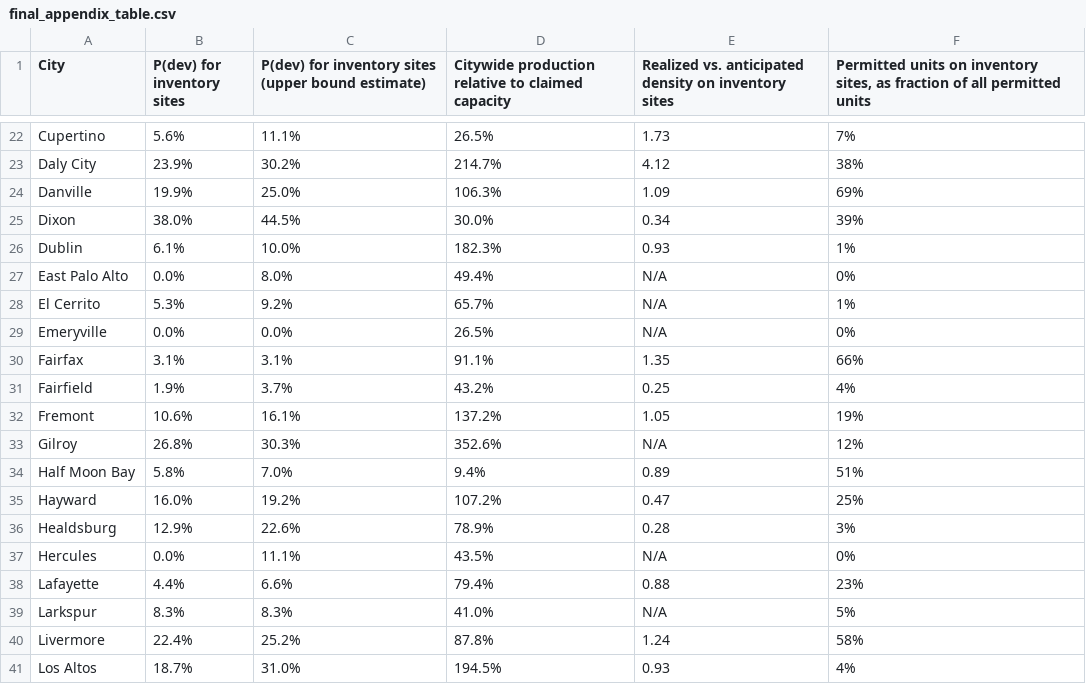
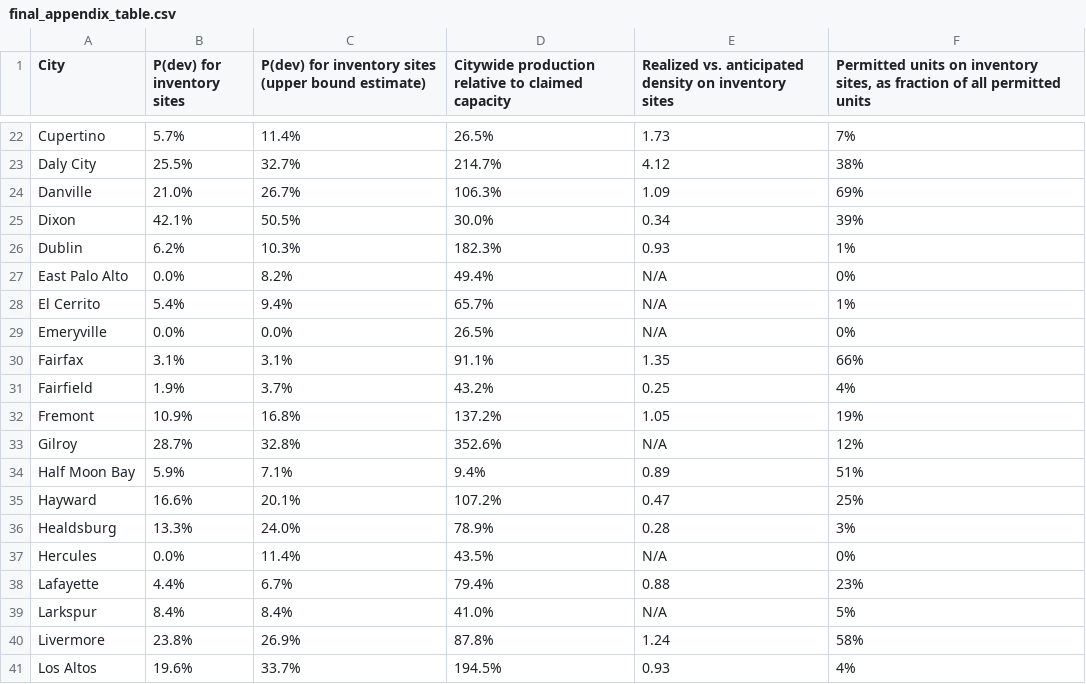
Before and after one commit to YIMBYdata/housing-elements, a CSV file: results/final_appendix_table.csv, drawn as a sheet; only a part is shown, gaps mark what is left out; the diff covers the shown part only; the diff names each change by its address in the sheet, - before the commit and + after, or states it on an @@ line.

```diff
--- a/results/final_appendix_table.csv
+++ b/results/final_appendix_table.csv
-B22 (P(dev) for inventory sites): 5.6%
+B22 (P(dev) for inventory sites): 5.7%
-C22: 11.1%
+C22: 11.4%
-B23 (P(dev) for inventory sites): 23.9%
+B23 (P(dev) for inventory sites): 25.5%
-C23: 30.2%
+C23: 32.7%
-B24 (P(dev) for inventory sites): 19.9%
+B24 (P(dev) for inventory sites): 21.0%
-C24: 25.0%
+C24: 26.7%
-B25 (P(dev) for inventory sites): 38.0%
+B25 (P(dev) for inventory sites): 42.1%
-C25: 44.5%
+C25: 50.5%
-B26 (P(dev) for inventory sites): 6.1%
+B26 (P(dev) for inventory sites): 6.2%
-C26: 10.0%
+C26: 10.3%
-C27: 8.0%
+C27: 8.2%
-B28 (P(dev) for inventory sites): 5.3%
+B28 (P(dev) for inventory sites): 5.4%
-C28: 9.2%
+C28: 9.4%
-B32 (P(dev) for inventory sites): 10.6%
+B32 (P(dev) for inventory sites): 10.9%
-C32: 16.1%
+C32: 16.8%
-B33 (P(dev) for inventory sites): 26.8%
+B33 (P(dev) for inventory sites): 28.7%
-C33: 30.3%
+C33: 32.8%
-B34 (P(dev) for inventory sites): 5.8%
+B34 (P(dev) for inventory sites): 5.9%
-C34: 7.0%
+C34: 7.1%
-B35 (P(dev) for inventory sites): 16.0%
+B35 (P(dev) for inventory sites): 16.6%
-C35: 19.2%
+C35: 20.1%
-B36 (P(dev) for inventory sites): 12.9%
+B36 (P(dev) for inventory sites): 13.3%
-C36: 22.6%
+C36: 24.0%
-C37: 11.1%
+C37: 11.4%
-C38: 6.6%
+C38: 6.7%
-B39 (P(dev) for inventory sites): 8.3%
+B39 (P(dev) for inventory sites): 8.4%
-C39: 8.3%
+C39: 8.4%
-B40 (P(dev) for inventory sites): 22.4%
+B40 (P(dev) for inventory sites): 23.8%
-C40: 25.2%
+C40: 26.9%
-B41 (P(dev) for inventory sites): 18.7%
+B41 (P(dev) for inventory sites): 19.6%
-C41: 31.0%
+C41: 33.7%
```
Also changed, not shown: 112 edited cells elsewhere in this file, results/ground_truth_summary.csv, results/overall_summary_stats.csv, 1 other file.
